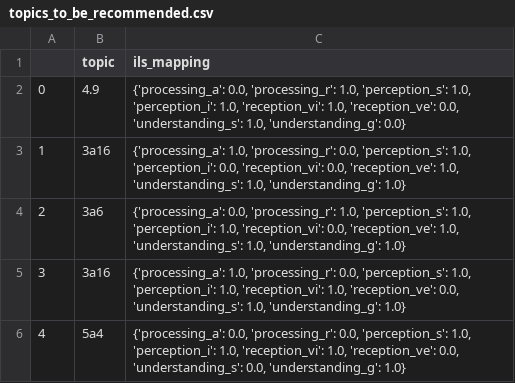
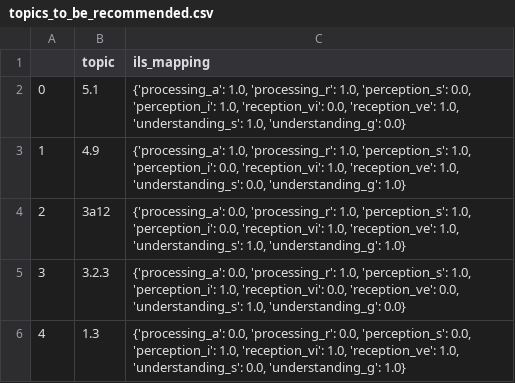
Before and after one commit to projectk123/Next-Topic-Recommender-System, a CSV file: web/topics_to_be_recommended.csv, drawn as a sheet.

Commit message:
generated test data for SLIREC model

```diff
--- a/web/topics_to_be_recommended.csv
+++ b/web/topics_to_be_recommended.csv
@@ -1,6 +1,6 @@
 ,topic,ils_mapping
-0,4.9,"{'processing_a': 0.0, 'processing_r': 1.0, 'perception_s': 1.0, 'perception_i': 1.0, 'reception_vi': 1.0, 'reception_ve': 0.0, 'understanding_s': 1.0, 'understanding_g': 0.0}"
-1,3a16,"{'processing_a': 1.0, 'processing_r': 0.0, 'perception_s': 1.0, 'perception_i': 0.0, 'reception_vi': 0.0, 'reception_ve': 1.0, 'understanding_s': 1.0, 'understanding_g': 1.0}"
-2,3a6,"{'processing_a': 0.0, 'processing_r': 1.0, 'perception_s': 1.0, 'perception_i': 1.0, 'reception_vi': 0.0, 'reception_ve': 1.0, 'understanding_s': 1.0, 'understanding_g': 1.0}"
-3,3a16,"{'processing_a': 1.0, 'processing_r': 0.0, 'perception_s': 1.0, 'perception_i': 1.0, 'reception_vi': 1.0, 'reception_ve': 0.0, 'understanding_s': 1.0, 'understanding_g': 1.0}"
-4,5a4,"{'processing_a': 0.0, 'processing_r': 0.0, 'perception_s': 1.0, 'perception_i': 1.0, 'reception_vi': 1.0, 'reception_ve': 0.0, 'understanding_s': 0.0, 'understanding_g': 1.0}"
+0,5.1,"{'processing_a': 1.0, 'processing_r': 1.0, 'perception_s': 0.0, 'perception_i': 1.0, 'reception_vi': 0.0, 'reception_ve': 1.0, 'understanding_s': 1.0, 'understanding_g': 0.0}"
+1,4.9,"{'processing_a': 1.0, 'processing_r': 1.0, 'perception_s': 1.0, 'perception_i': 0.0, 'reception_vi': 1.0, 'reception_ve': 1.0, 'understanding_s': 0.0, 'understanding_g': 1.0}"
+2,3a12,"{'processing_a': 0.0, 'processing_r': 1.0, 'perception_s': 1.0, 'perception_i': 0.0, 'reception_vi': 1.0, 'reception_ve': 1.0, 'understanding_s': 1.0, 'understanding_g': 1.0}"
+3,3.2.3,"{'processing_a': 0.0, 'processing_r': 1.0, 'perception_s': 1.0, 'perception_i': 1.0, 'reception_vi': 0.0, 'reception_ve': 0.0, 'understanding_s': 1.0, 'understanding_g': 0.0}"
+4,1.3,"{'processing_a': 0.0, 'processing_r': 0.0, 'perception_s': 0.0, 'perception_i': 1.0, 'reception_vi': 1.0, 'reception_ve': 1.0, 'understanding_s': 0.0, 'understanding_g': 1.0}"
```
Also changed, not shown: 8 other files.
